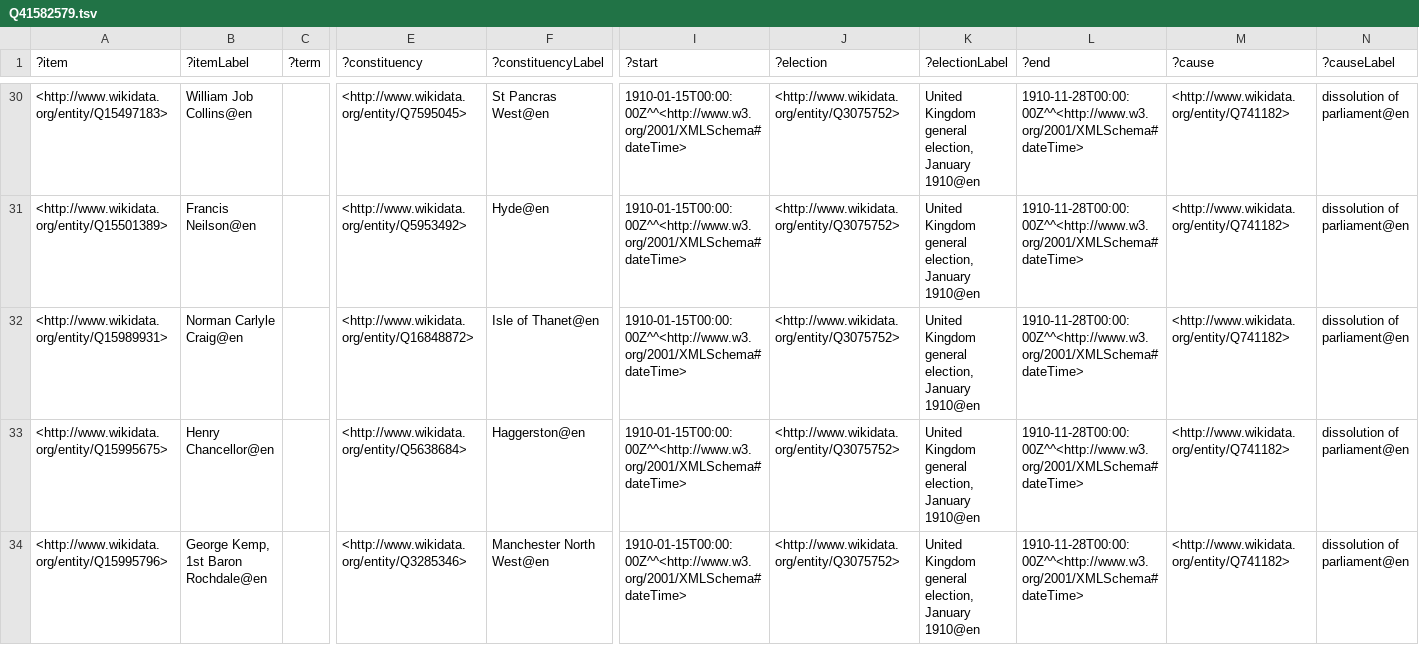
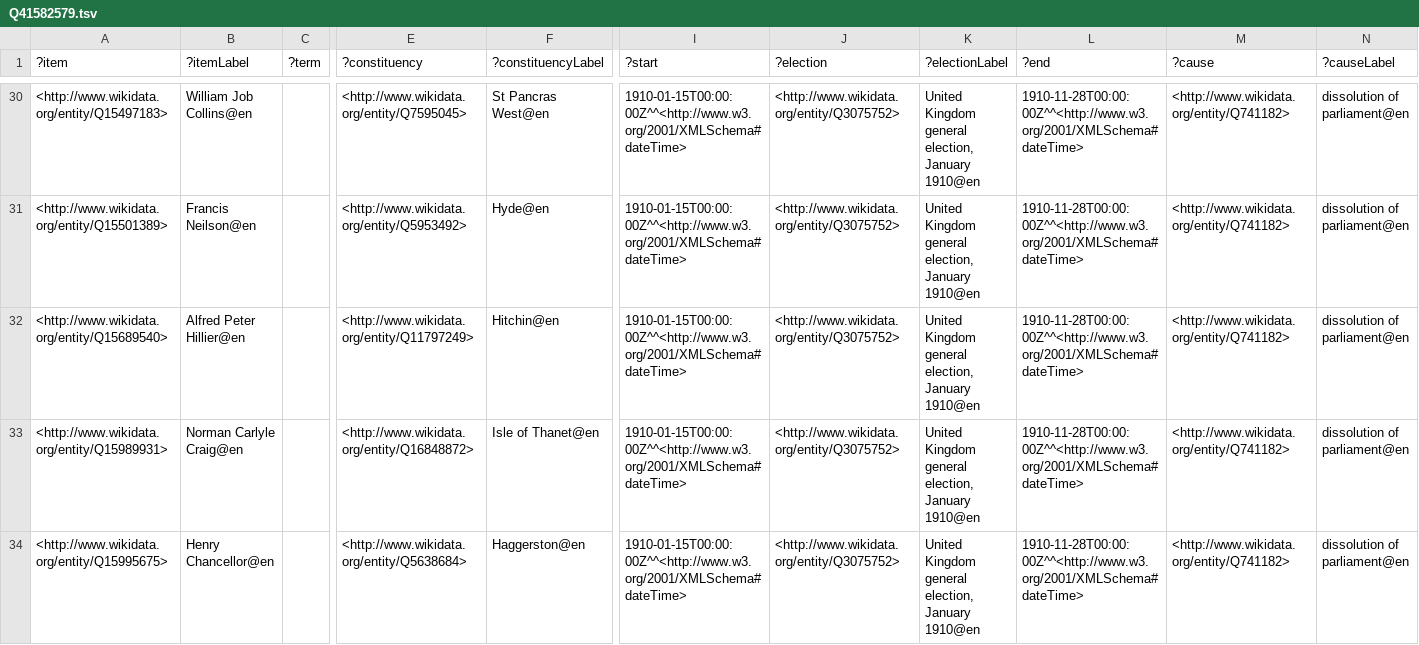
Before and after one commit to generalist/parliament, a TSV file: Q41582579.tsv, drawn as a sheet; only a part is shown, gaps mark what is left out; the shorter side is filled out with more unchanged rows; rows hold the shown columns only; the diff covers the shown part only; the diff names each change by its address in the sheet, - before the commit and + after, or states it on an @@ line.

```diff
--- a/Q41582579.tsv
+++ b/Q41582579.tsv
+row 32: <http://www.wikidata.org/entity/Q15689540> | Alfred Peter Hillier@en |  | <http://www.wikidata.org/entity/Q11797249> | Hitchin@en | 1910-01-15T00:00:00Z^^<http://www.w3.org/2001/XMLSchema#dateTime> | <http://www.wikidata.org/entity/Q3075752> | United Kingdom general election, January 1910@en | 1910-11-28T00:00:00Z^^<http://www.w3.org/2001/XMLSchema#dateTime> | <http://www.wikidata.org/entity/Q741182> | dissolution of parliament@en
```
Also changed, not shown: 3 added rows, 1 removed row and 6 edited cells elsewhere in this file, Q41582550.tsv, Q41582565.tsv, 5 other files.
